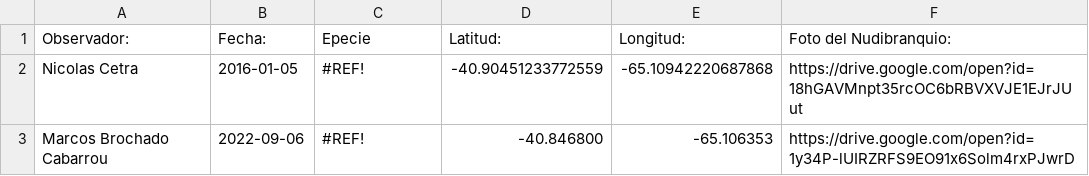
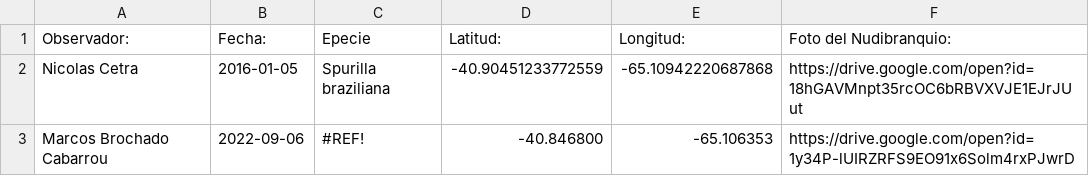
Before and after one commit to NudiArg/MapaNudiArg, a CSV file: registros_nudibranquios.csv, drawn as a sheet.

Commit message:
Actualización automática desde Google Sheets

```diff
--- a/registros_nudibranquios.csv
+++ b/registros_nudibranquios.csv
@@ -1,3 +1,3 @@
 Observador:,  Fecha:,Epecie,Latitud:,Longitud:,Foto del Nudibranquio:
-Nicolas Cetra,2016-01-05,#REF!,-40.90451233772559,-65.10942220687868,https://drive.google.com/open?id=18hGAVMnpt35rcOC6bRBVXVJE1EJrJUut
+Nicolas Cetra,2016-01-05,Spurilla braziliana,-40.90451233772559,-65.10942220687868,https://drive.google.com/open?id=18hGAVMnpt35rcOC6bRBVXVJE1EJrJUut
 Marcos Brochado Cabarrou,2022-09-06,#REF!,-40.846800,-65.106353,https://drive.google.com/open?id=1y34P-lUIRZRFS9EO91x6Solm4rxPJwrD
```
